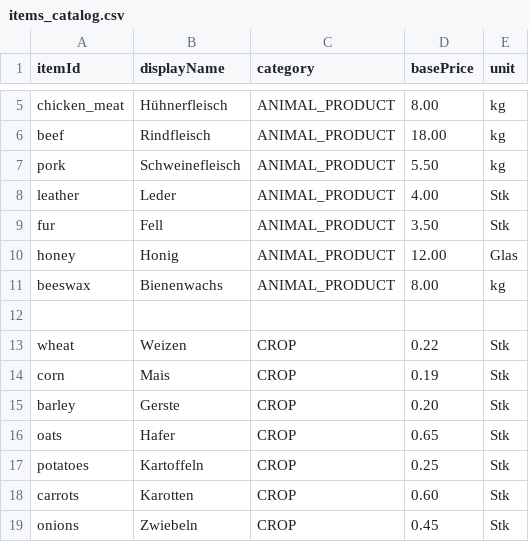
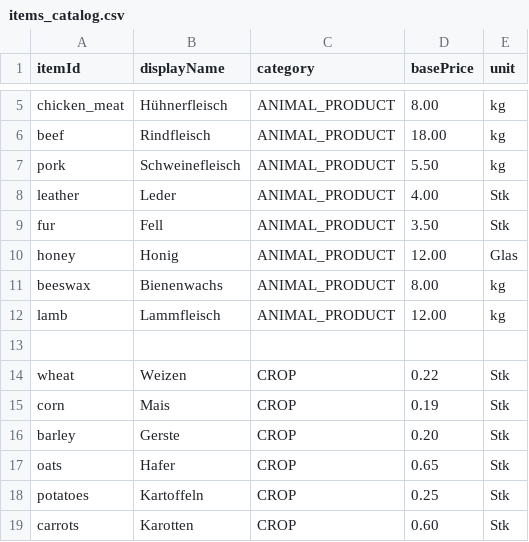
Before and after one commit to jan-kulik/FarmManager, a CSV file: items_catalog.csv, drawn as a sheet; only a part is shown, gaps mark what is left out; the shorter side is filled out with more unchanged rows; the diff names each change by its address in the sheet, - before the commit and + after, or states it on an @@ line.

Commit message:
add lamb product to items catalog with pricing and unit measurement

```diff
--- a/items_catalog.csv
+++ b/items_catalog.csv
+row 12: lamb | Lammfleisch | ANIMAL_PRODUCT | 12.00 | kg
```
